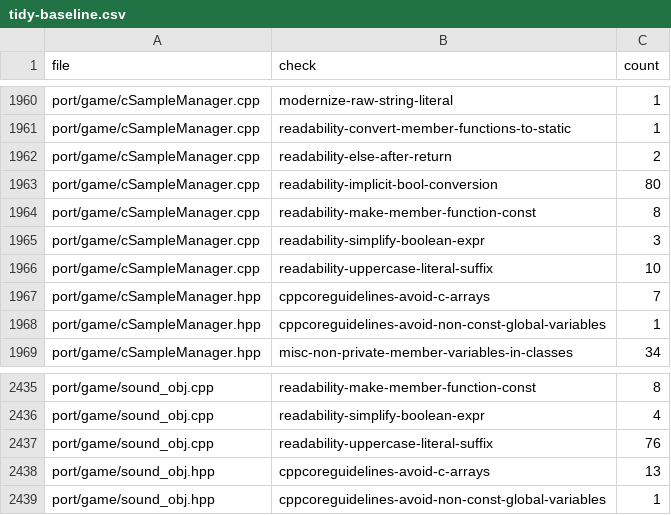
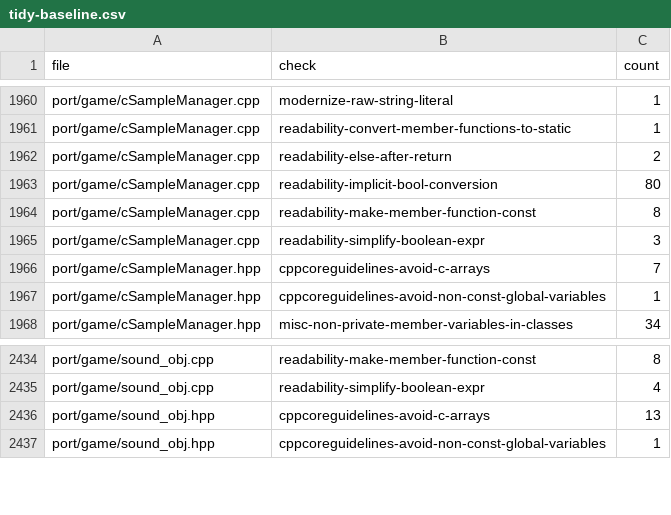
Before and after one commit to comedyjohn/gta2_re, a CSV file: port/refactor/tidy-baseline.csv, drawn as a sheet; only a part is shown, gaps mark what is left out; the diff names each change by its address in the sheet, - before the commit and + after, or states it on an @@ line.

```diff
--- a/port/refactor/tidy-baseline.csv
+++ b/port/refactor/tidy-baseline.csv
-row 1966: port/game/cSampleManager.cpp | readability-uppercase-literal-suffix | 10
-row 2437: port/game/sound_obj.cpp | readability-uppercase-literal-suffix | 76
```
Also changed, not shown: 2 other files.
